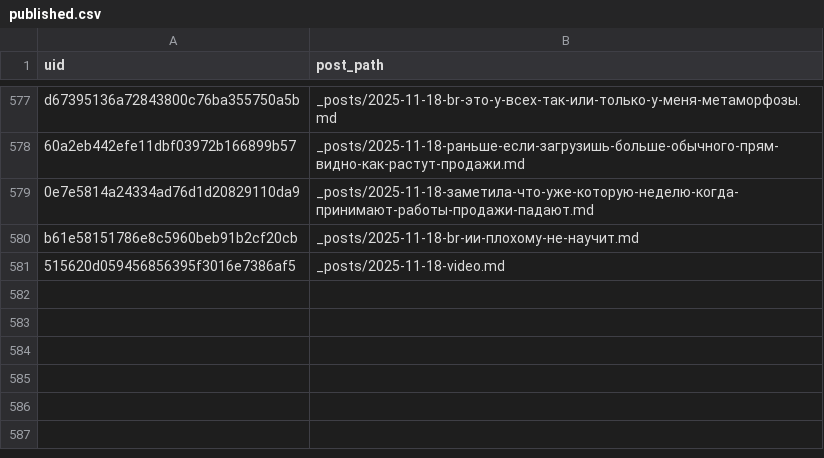
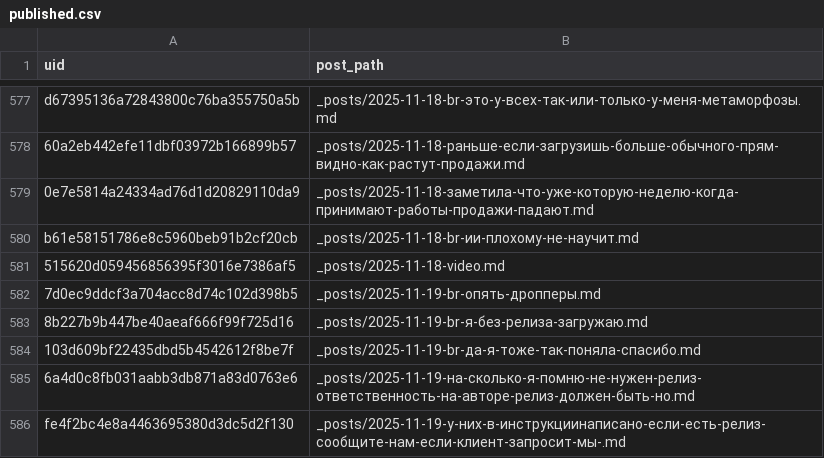
Before and after one commit to ViShark2882/niche-hub, a CSV file: data/published.csv, drawn as a sheet; only a part is shown, gaps mark what is left out.

Commit message:
new posts

```diff
--- a/data/published.csv
+++ b/data/published.csv
@@ -581 +581,6 @@ b61e58151786e8c5960beb91b2cf20cb,_posts/2025-11-18-br-ии-плохому-не-
 515620d059456856395f3016e7386af5,_posts/2025-11-18-video.md
+7d0ec9ddcf3a704acc8d74c102d398b5,_posts/2025-11-19-br-опять-дропперы.md
+8b227b9b447be40aeaf666f99f725d16,_posts/2025-11-19-br-я-без-релиза-загружаю.md
+103d609bf22435dbd5b4542612f8be7f,_posts/2025-11-19-br-да-я-тоже-так-поняла-спасибо.md
+6a4d0c8fb031aabb3db871a83d0763e6,_posts/2025-11-19-на-сколько-я-помню-не-нужен-релиз-ответственность-на-авторе-релиз-должен-быть-но.md
+fe4f2bc4e8a4463695380d3dc5d2f130,_posts/2025-11-19-у-них-в-инструкциинаписано-если-есть-релиз-сообщите-нам-если-клиент-запросит-мы-.md
```
Also changed, not shown: 5 other files.
